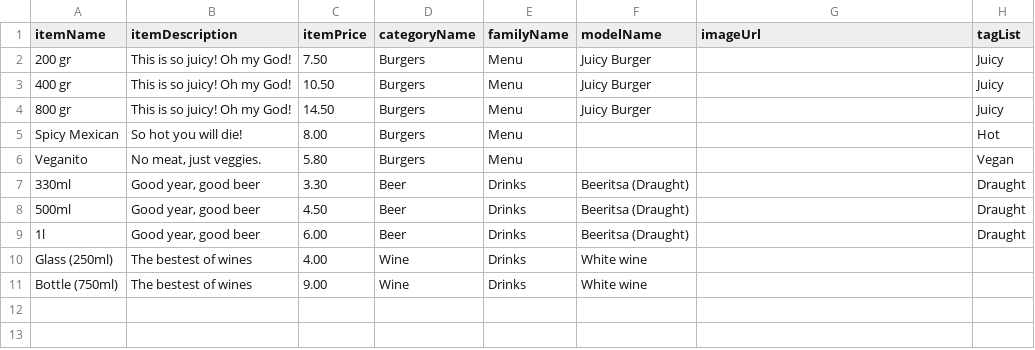
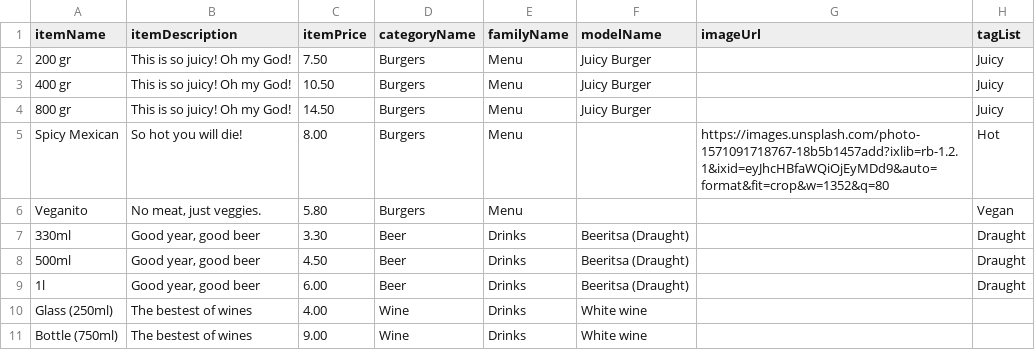
Before and after one commit to Trinityyi/dishmi, a CSV file: data/demo.csv, drawn as a sheet.

```diff
--- a/data/demo.csv
+++ b/data/demo.csv
@@ -4,3 +4,3 @@ itemName;itemDescription;itemPrice;categoryName;familyName;modelName;imageUrl;ta
 800 gr;This is so juicy! Oh my God!;14.50;Burgers;Menu;Juicy Burger;;Juicy
-Spicy Mexican;So hot you will die!;8.00;Burgers;Menu;;;Hot
+Spicy Mexican;So hot you will die!;8.00;Burgers;Menu;;https://images.unsplash.com/photo-1571091718767-18b5b1457add?ixlib=rb-1.2.1&ixid=eyJhcHBfaWQiOjEyMDd9&auto=format&fit=crop&w=1352&q=80;Hot
 Veganito;No meat, just veggies.;5.80;Burgers;Menu;;;Vegan
```
Also changed, not shown: 4 other files.
